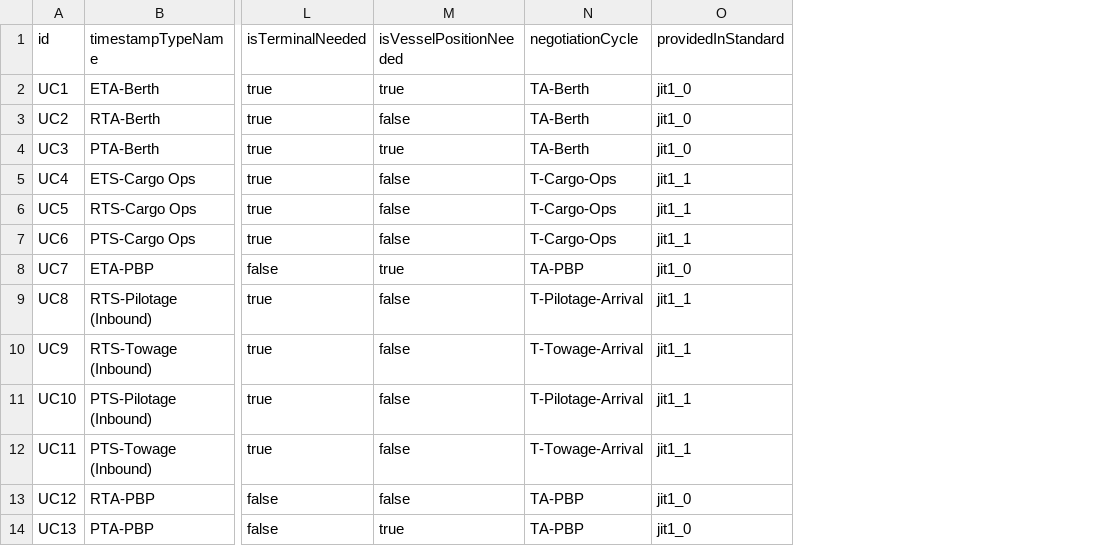
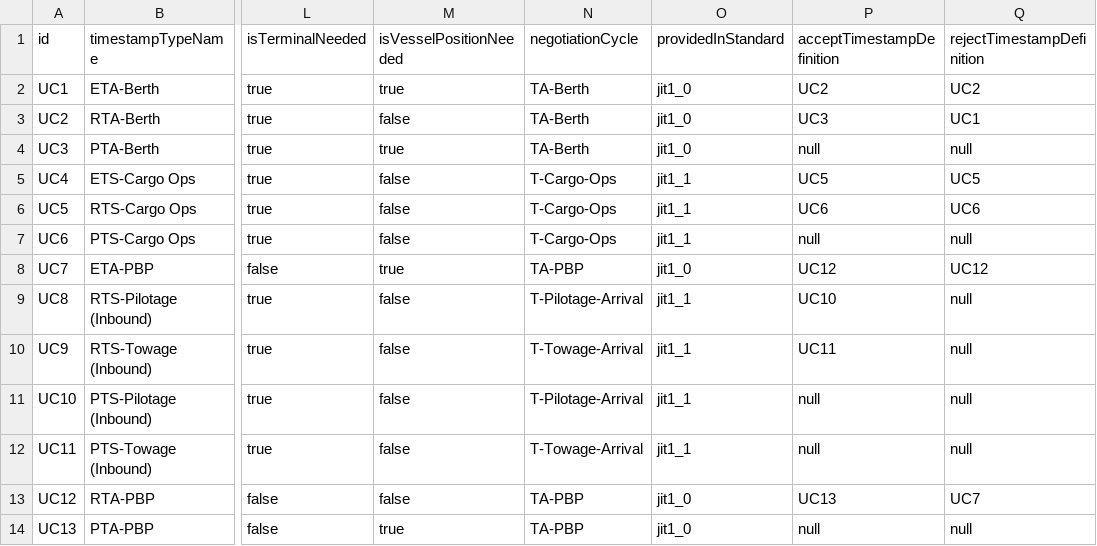
Before and after one commit to dcsaorg/DCSA-Information-Model, a CSV file: datamodel/samples.d/timestampdefinitions.csv, drawn as a sheet; only a part is shown, gaps mark what is left out; the diff names each change by its address in the sheet, - before the commit and + after, or states it on an @@ line.

Commit message:
added new attributes to timestampDefintion and IM
- acceptTimestampDefinition
- rejectTimestampDefinition

```diff
--- a/datamodel/samples.d/timestampdefinitions.csv
+++ b/datamodel/samples.d/timestampdefinitions.csv
+column P (acceptTimestampDefinition), rows 2-14: UC2 | UC3 | null | UC5 | UC6 | null | UC12 | UC10 | UC11 | null | null | UC13 | null
+column Q (rejectTimestampDefinition), rows 2-14: UC2 | UC1 | null | UC5 | UC6 | null | UC12 | null | null | null | null | UC7 | null
```
Also changed, not shown: 1 other file.
